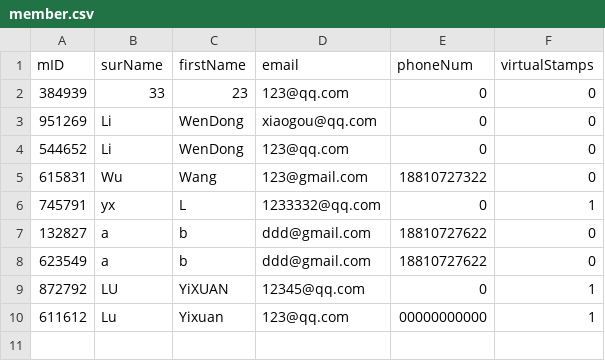
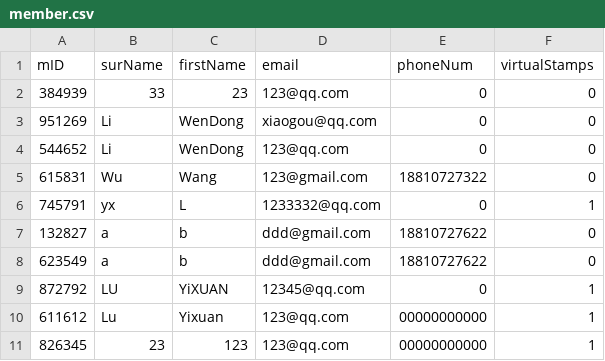
Before and after one commit to luty4ng/Totoro-Ramen, a CSV file: data/member.csv, drawn as a sheet; the diff names each change by its address in the sheet, - before the commit and + after, or states it on an @@ line.

```diff
--- a/data/member.csv
+++ b/data/member.csv
+row 11: 826345 | 23 | 123 | 123@qq.com | 00000000000 | 1
```
Also changed, not shown: data/order.csv, 18 other files.
